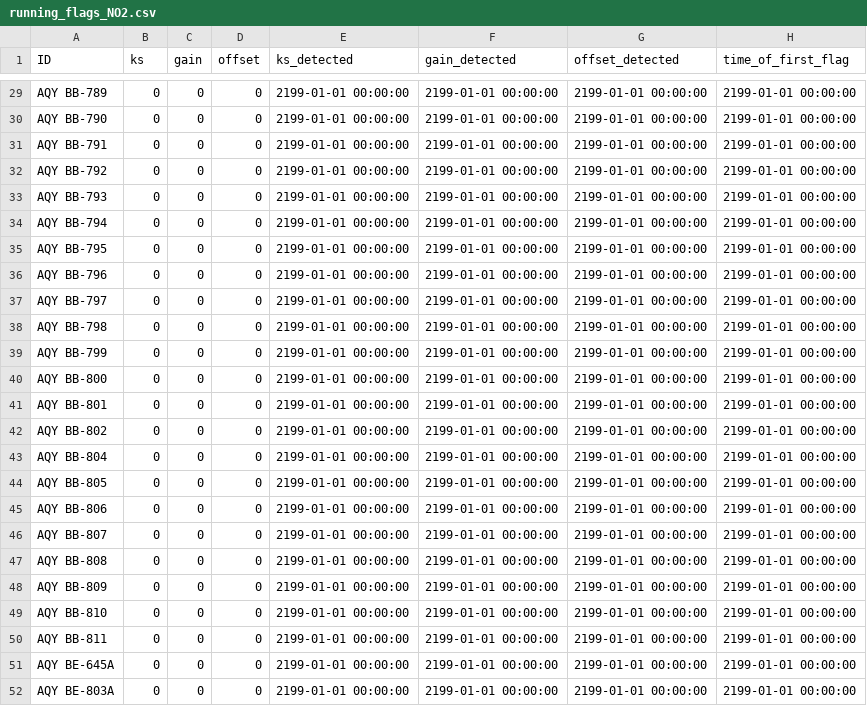
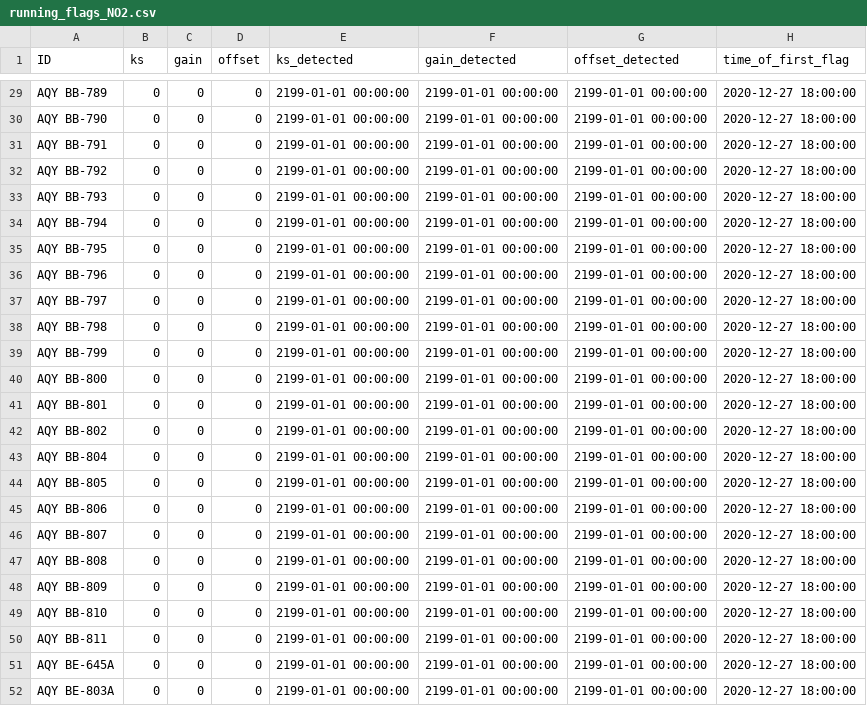
Before and after one commit to PSEHE/RAMN_Calibration, a CSV file: results/running_flags/running_flags_NO2.csv, drawn as a sheet; only a part is shown, gaps mark what is left out; the diff covers the shown part only.

```diff
--- a/results/running_flags/running_flags_NO2.csv
+++ b/results/running_flags/running_flags_NO2.csv
@@ -29,24 +29,24 @@
-"AQY BB-789",0,0,0,"2199-01-01 00:00:00","2199-01-01 00:00:00","2199-01-01 00:00:00","2199-01-01 00:00:00"
-"AQY BB-790",0,0,0,"2199-01-01 00:00:00","2199-01-01 00:00:00","2199-01-01 00:00:00","2199-01-01 00:00:00"
-"AQY BB-791",0,0,0,"2199-01-01 00:00:00","2199-01-01 00:00:00","2199-01-01 00:00:00","2199-01-01 00:00:00"
-"AQY BB-792",0,0,0,"2199-01-01 00:00:00","2199-01-01 00:00:00","2199-01-01 00:00:00","2199-01-01 00:00:00"
-"AQY BB-793",0,0,0,"2199-01-01 00:00:00","2199-01-01 00:00:00","2199-01-01 00:00:00","2199-01-01 00:00:00"
-"AQY BB-794",0,0,0,"2199-01-01 00:00:00","2199-01-01 00:00:00","2199-01-01 00:00:00","2199-01-01 00:00:00"
-"AQY BB-795",0,0,0,"2199-01-01 00:00:00","2199-01-01 00:00:00","2199-01-01 00:00:00","2199-01-01 00:00:00"
-"AQY BB-796",0,0,0,"2199-01-01 00:00:00","2199-01-01 00:00:00","2199-01-01 00:00:00","2199-01-01 00:00:00"
-"AQY BB-797",0,0,0,"2199-01-01 00:00:00","2199-01-01 00:00:00","2199-01-01 00:00:00","2199-01-01 00:00:00"
-"AQY BB-798",0,0,0,"2199-01-01 00:00:00","2199-01-01 00:00:00","2199-01-01 00:00:00","2199-01-01 00:00:00"
-"AQY BB-799",0,0,0,"2199-01-01 00:00:00","2199-01-01 00:00:00","2199-01-01 00:00:00","2199-01-01 00:00:00"
-"AQY BB-800",0,0,0,"2199-01-01 00:00:00","2199-01-01 00:00:00","2199-01-01 00:00:00","2199-01-01 00:00:00"
-"AQY BB-801",0,0,0,"2199-01-01 00:00:00","2199-01-01 00:00:00","2199-01-01 00:00:00","2199-01-01 00:00:00"
-"AQY BB-802",0,0,0,"2199-01-01 00:00:00","2199-01-01 00:00:00","2199-01-01 00:00:00","2199-01-01 00:00:00"
-"AQY BB-804",0,0,0,"2199-01-01 00:00:00","2199-01-01 00:00:00","2199-01-01 00:00:00","2199-01-01 00:00:00"
-"AQY BB-805",0,0,0,"2199-01-01 00:00:00","2199-01-01 00:00:00","2199-01-01 00:00:00","2199-01-01 00:00:00"
-"AQY BB-806",0,0,0,"2199-01-01 00:00:00","2199-01-01 00:00:00","2199-01-01 00:00:00","2199-01-01 00:00:00"
-"AQY BB-807",0,0,0,"2199-01-01 00:00:00","2199-01-01 00:00:00","2199-01-01 00:00:00","2199-01-01 00:00:00"
-"AQY BB-808",0,0,0,"2199-01-01 00:00:00","2199-01-01 00:00:00","2199-01-01 00:00:00","2199-01-01 00:00:00"
-"AQY BB-809",0,0,0,"2199-01-01 00:00:00","2199-01-01 00:00:00","2199-01-01 00:00:00","2199-01-01 00:00:00"
-"AQY BB-810",0,0,0,"2199-01-01 00:00:00","2199-01-01 00:00:00","2199-01-01 00:00:00","2199-01-01 00:00:00"
-"AQY BB-811",0,0,0,"2199-01-01 00:00:00","2199-01-01 00:00:00","2199-01-01 00:00:00","2199-01-01 00:00:00"
-"AQY BE-645A",0,0,0,"2199-01-01 00:00:00","2199-01-01 00:00:00","2199-01-01 00:00:00","2199-01-01 00:00:00"
-"AQY BE-803A",0,0,0,"2199-01-01 00:00:00","2199-01-01 00:00:00","2199-01-01 00:00:00","2199-01-01 00:00:00"
+"AQY BB-789",0,0,0,"2199-01-01 00:00:00","2199-01-01 00:00:00","2199-01-01 00:00:00","2020-12-27 18:00:00"
+"AQY BB-790",0,0,0,"2199-01-01 00:00:00","2199-01-01 00:00:00","2199-01-01 00:00:00","2020-12-27 18:00:00"
+"AQY BB-791",0,0,0,"2199-01-01 00:00:00","2199-01-01 00:00:00","2199-01-01 00:00:00","2020-12-27 18:00:00"
+"AQY BB-792",0,0,0,"2199-01-01 00:00:00","2199-01-01 00:00:00","2199-01-01 00:00:00","2020-12-27 18:00:00"
+"AQY BB-793",0,0,0,"2199-01-01 00:00:00","2199-01-01 00:00:00","2199-01-01 00:00:00","2020-12-27 18:00:00"
+"AQY BB-794",0,0,0,"2199-01-01 00:00:00","2199-01-01 00:00:00","2199-01-01 00:00:00","2020-12-27 18:00:00"
+"AQY BB-795",0,0,0,"2199-01-01 00:00:00","2199-01-01 00:00:00","2199-01-01 00:00:00","2020-12-27 18:00:00"
+"AQY BB-796",0,0,0,"2199-01-01 00:00:00","2199-01-01 00:00:00","2199-01-01 00:00:00","2020-12-27 18:00:00"
+"AQY BB-797",0,0,0,"2199-01-01 00:00:00","2199-01-01 00:00:00","2199-01-01 00:00:00","2020-12-27 18:00:00"
+"AQY BB-798",0,0,0,"2199-01-01 00:00:00","2199-01-01 00:00:00","2199-01-01 00:00:00","2020-12-27 18:00:00"
+"AQY BB-799",0,0,0,"2199-01-01 00:00:00","2199-01-01 00:00:00","2199-01-01 00:00:00","2020-12-27 18:00:00"
+"AQY BB-800",0,0,0,"2199-01-01 00:00:00","2199-01-01 00:00:00","2199-01-01 00:00:00","2020-12-27 18:00:00"
+"AQY BB-801",0,0,0,"2199-01-01 00:00:00","2199-01-01 00:00:00","2199-01-01 00:00:00","2020-12-27 18:00:00"
+"AQY BB-802",0,0,0,"2199-01-01 00:00:00","2199-01-01 00:00:00","2199-01-01 00:00:00","2020-12-27 18:00:00"
+"AQY BB-804",0,0,0,"2199-01-01 00:00:00","2199-01-01 00:00:00","2199-01-01 00:00:00","2020-12-27 18:00:00"
+"AQY BB-805",0,0,0,"2199-01-01 00:00:00","2199-01-01 00:00:00","2199-01-01 00:00:00","2020-12-27 18:00:00"
+"AQY BB-806",0,0,0,"2199-01-01 00:00:00","2199-01-01 00:00:00","2199-01-01 00:00:00","2020-12-27 18:00:00"
+"AQY BB-807",0,0,0,"2199-01-01 00:00:00","2199-01-01 00:00:00","2199-01-01 00:00:00","2020-12-27 18:00:00"
+"AQY BB-808",0,0,0,"2199-01-01 00:00:00","2199-01-01 00:00:00","2199-01-01 00:00:00","2020-12-27 18:00:00"
+"AQY BB-809",0,0,0,"2199-01-01 00:00:00","2199-01-01 00:00:00","2199-01-01 00:00:00","2020-12-27 18:00:00"
+"AQY BB-810",0,0,0,"2199-01-01 00:00:00","2199-01-01 00:00:00","2199-01-01 00:00:00","2020-12-27 18:00:00"
+"AQY BB-811",0,0,0,"2199-01-01 00:00:00","2199-01-01 00:00:00","2199-01-01 00:00:00","2020-12-27 18:00:00"
+"AQY BE-645A",0,0,0,"2199-01-01 00:00:00","2199-01-01 00:00:00","2199-01-01 00:00:00","2020-12-27 18:00:00"
+"AQY BE-803A",0,0,0,"2199-01-01 00:00:00","2199-01-01 00:00:00","2199-01-01 00:00:00","2020-12-27 18:00:00"
```
Also changed, not shown: 31 edited cells elsewhere in this file, 8 other files.
